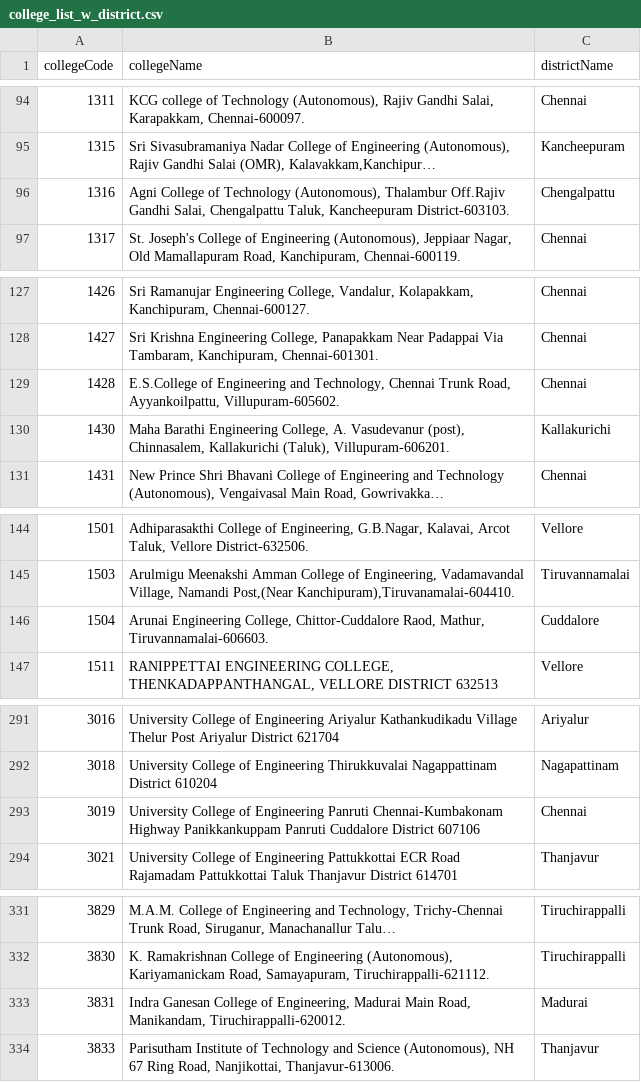
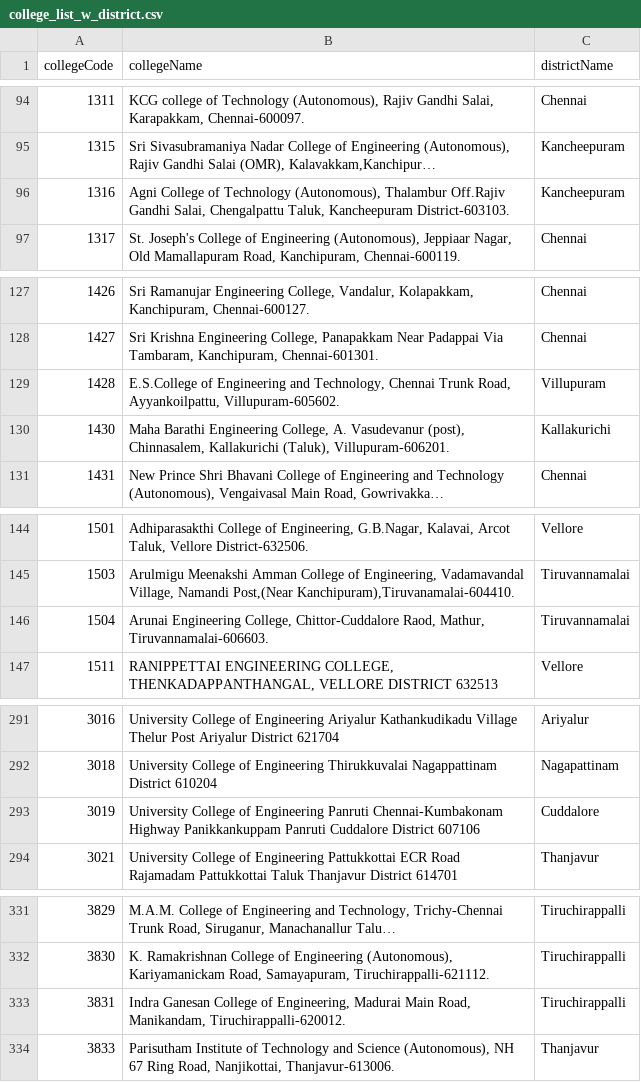
Before and after one commit to meritseat/meritseat.github.io, a CSV file: data/college_list_w_district.csv, drawn as a sheet; only a part is shown, gaps mark what is left out; long unchanged cells end in …; the diff covers the shown part only; the diff names each change by its address in the sheet, - before the commit and + after, or states it on an @@ line.

Commit message:
modified college districts correctly

```diff
--- a/data/college_list_w_district.csv
+++ b/data/college_list_w_district.csv
-C96 (districtName): Chengalpattu
+C96 (districtName): Kancheepuram
-C129 (districtName): Chennai
+C129 (districtName): Villupuram
-C146 (districtName): Cuddalore
+C146 (districtName): Tiruvannamalai
-C293 (districtName): Chennai
+C293 (districtName): Cuddalore
-C333 (districtName): Madurai
+C333 (districtName): Tiruchirappalli
```
Also changed, not shown: 20 edited cells elsewhere in this file.
